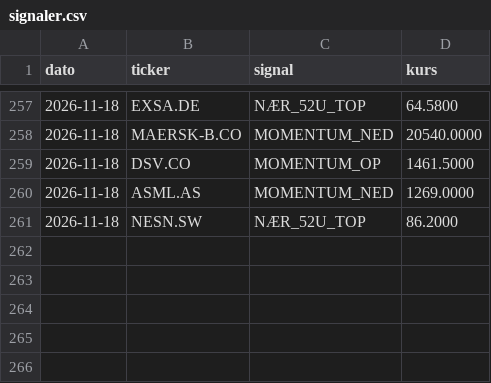
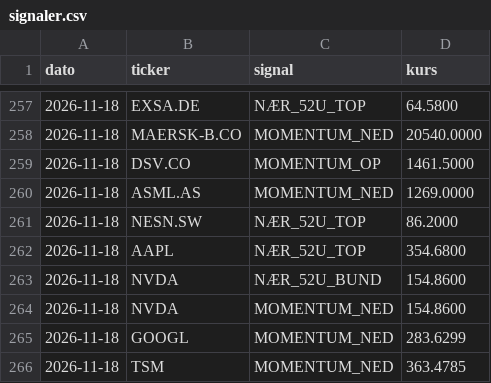
Before and after one commit to JonasRasmussenAktie/aktieoversigt, a CSV file: signaler.csv, drawn as a sheet; only a part is shown, gaps mark what is left out; the diff names each change by its address in the sheet, - before the commit and + after, or states it on an @@ line.

Commit message:
Opdater signal-log

```diff
--- a/signaler.csv
+++ b/signaler.csv
+row 262: 2026-11-18 | AAPL | NÆR_52U_TOP | 354.6800
+row 263: 2026-11-18 | NVDA | NÆR_52U_BUND | 154.8600
+row 264: 2026-11-18 | NVDA | MOMENTUM_NED | 154.8600
+row 265: 2026-11-18 | GOOGL | MOMENTUM_NED | 283.6299
+row 266: 2026-11-18 | TSM | MOMENTUM_NED | 363.4785
```
